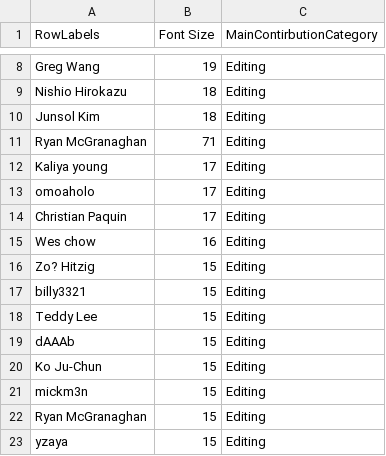
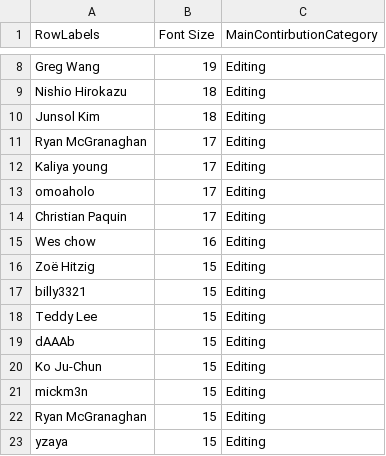
Before and after one commit to audreyt/plurality.net, a TSV file: src/site/_data/Contribution_Table_Sample.tsv, drawn as a sheet; only a part is shown, gaps mark what is left out.

```diff
--- a/src/site/_data/Contribution_Table_Sample.tsv
+++ b/src/site/_data/Contribution_Table_Sample.tsv
@@ -10,3 +10,3 @@
 "Junsol Kim"	18	"Editing"
-"Ryan McGranaghan"	71	"Editing"
+"Ryan McGranaghan"	17	"Editing"
 "Kaliya young"	17	"Editing"
@@ -15,3 +15,3 @@
 "Wes chow"	16	"Editing"
-"Zo? Hitzig"	15	"Editing"
+"Zoë Hitzig"	15	"Editing"
 "billy3321"	15	"Editing"
```
Also changed, not shown: 1 other file.
